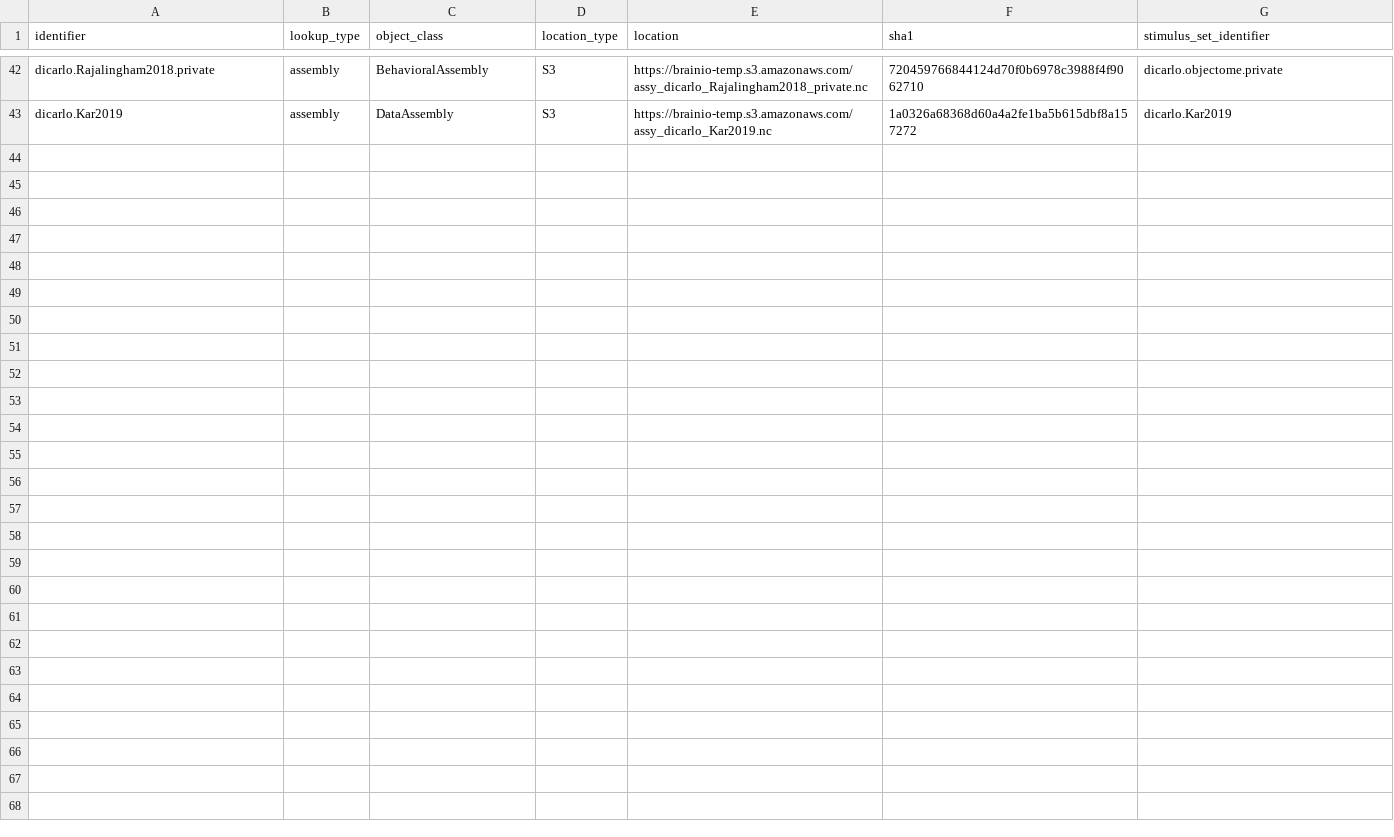
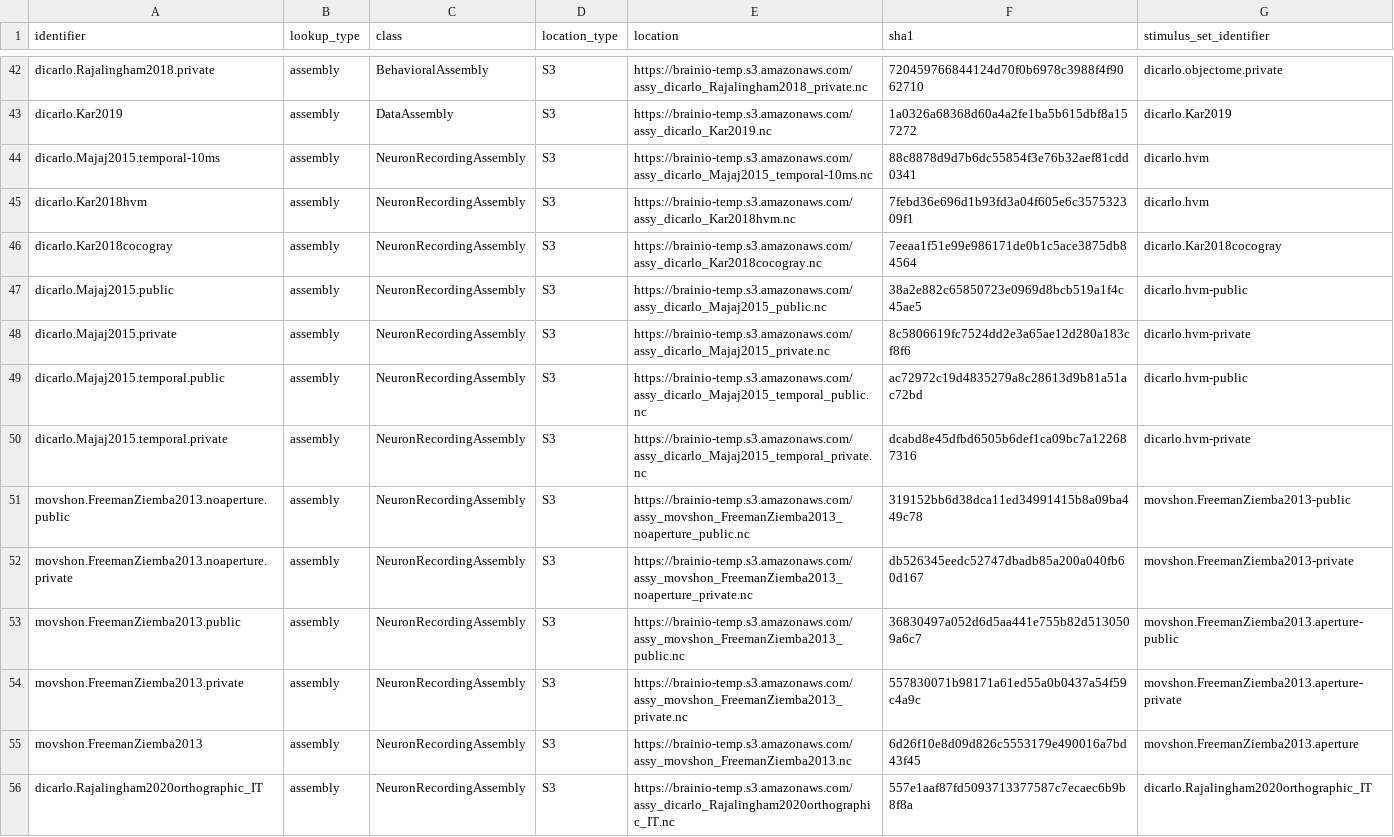
Before and after one commit to brain-score/brainio_collection, a CSV file: brainio_collection/lookup.csv, drawn as a sheet; only a part is shown, gaps mark what is left out; the diff covers the shown part only.

Commit message:
add zip filenames to stimulus_set csv; rename to class; add remaining assemblies

```diff
--- a/brainio_collection/lookup.csv
+++ b/brainio_collection/lookup.csv
@@ -1 +1 @@
-identifier,lookup_type,object_class,location_type,location,sha1,stimulus_set_identifier
+identifier,lookup_type,class,location_type,location,sha1,stimulus_set_identifier
@@ -43 +43,14 @@ dicarlo.Rajalingham2018.private,assembly,BehavioralAssembly,S3,https://brainio-t
 dicarlo.Kar2019,assembly,DataAssembly,S3,https://brainio-temp.s3.amazonaws.com/assy_dicarlo_Kar2019.nc,1a0326a68368d60a4a2fe1ba5b615dbf8a157272,dicarlo.Kar2019
+dicarlo.Majaj2015.temporal-10ms,assembly,NeuronRecordingAssembly,S3,https://brainio-temp.s3.amazonaws.com/assy_dicarlo_Majaj2015_temporal-10ms.nc,88c8878d9d7b6dc55854f3e76b32aef81cdd0341,dicarlo.hvm
+dicarlo.Kar2018hvm,assembly,NeuronRecordingAssembly,S3,https://brainio-temp.s3.amazonaws.com/assy_dicarlo_Kar2018hvm.nc,7febd36e696d1b93fd3a04f605e6c357532309f1,dicarlo.hvm
+dicarlo.Kar2018cocogray,assembly,NeuronRecordingAssembly,S3,https://brainio-temp.s3.amazonaws.com/assy_dicarlo_Kar2018cocogray.nc,7eeaa1f51e99e986171de0b1c5ace3875db84564,dicarlo.Kar2018cocogray
+dicarlo.Majaj2015.public,assembly,NeuronRecordingAssembly,S3,https://brainio-temp.s3.amazonaws.com/assy_dicarlo_Majaj2015_public.nc,38a2e882c65850723e0969d8bcb519a1f4c45ae5,dicarlo.hvm-public
+dicarlo.Majaj2015.private,assembly,NeuronRecordingAssembly,S3,https://brainio-temp.s3.amazonaws.com/assy_dicarlo_Majaj2015_private.nc,8c5806619fc7524dd2e3a65ae12d280a183cf8f6,dicarlo.hvm-private
+dicarlo.Majaj2015.temporal.public,assembly,NeuronRecordingAssembly,S3,https://brainio-temp.s3.amazonaws.com/assy_dicarlo_Majaj2015_temporal_public.nc,ac72972c19d4835279a8c28613d9b81a51ac72bd,dicarlo.hvm-public
+dicarlo.Majaj2015.temporal.private,assembly,NeuronRecordingAssembly,S3,https://brainio-temp.s3.amazonaws.com/assy_dicarlo_Majaj2015_temporal_private.nc,dcabd8e45dfbd6505b6def1ca09bc7a122687316,dicarlo.hvm-private
+movshon.FreemanZiemba2013.noaperture.public,assembly,NeuronRecordingAssembly,S3,https://brainio-temp.s3.amazonaws.com/assy_movshon_FreemanZiemba2013_noaperture_public.nc,319152bb6d38dca11ed34991415b8a09ba449c78,movshon.FreemanZiemba2013-public
+movshon.FreemanZiemba2013.noaperture.private,assembly,NeuronRecordingAssembly,S3,https://brainio-temp.s3.amazonaws.com/assy_movshon_FreemanZiemba2013_noaperture_private.nc,db526345eedc52747dbadb85a200a040fb60d167,movshon.FreemanZiemba2013-private
+movshon.FreemanZiemba2013.public,assembly,NeuronRecordingAssembly,S3,https://brainio-temp.s3.amazonaws.com/assy_movshon_FreemanZiemba2013_public.nc,36830497a052d6d5aa441e755b82d5130509a6c7,movshon.FreemanZiemba2013.aperture-public
+movshon.FreemanZiemba2013.private,assembly,NeuronRecordingAssembly,S3,https://brainio-temp.s3.amazonaws.com/assy_movshon_FreemanZiemba2013_private.nc,557830071b98171a61ed55a0b0437a54f59c4a9c,movshon.FreemanZiemba2013.aperture-private
+movshon.FreemanZiemba2013,assembly,NeuronRecordingAssembly,S3,https://brainio-temp.s3.amazonaws.com/assy_movshon_FreemanZiemba2013.nc,6d26f10e8d09d826c5553179e490016a7bd43f45,movshon.FreemanZiemba2013.aperture
+dicarlo.Rajalingham2020orthographic_IT,assembly,NeuronRecordingAssembly,S3,https://brainio-temp.s3.amazonaws.com/assy_dicarlo_Rajalingham2020orthographic_IT.nc,557e1aaf87fd5093713377587c7ecaec6b9b8f8a,dicarlo.Rajalingham2020orthographic_IT
```
Also changed, not shown: 17 edited cells elsewhere in this file, 3 other files.
